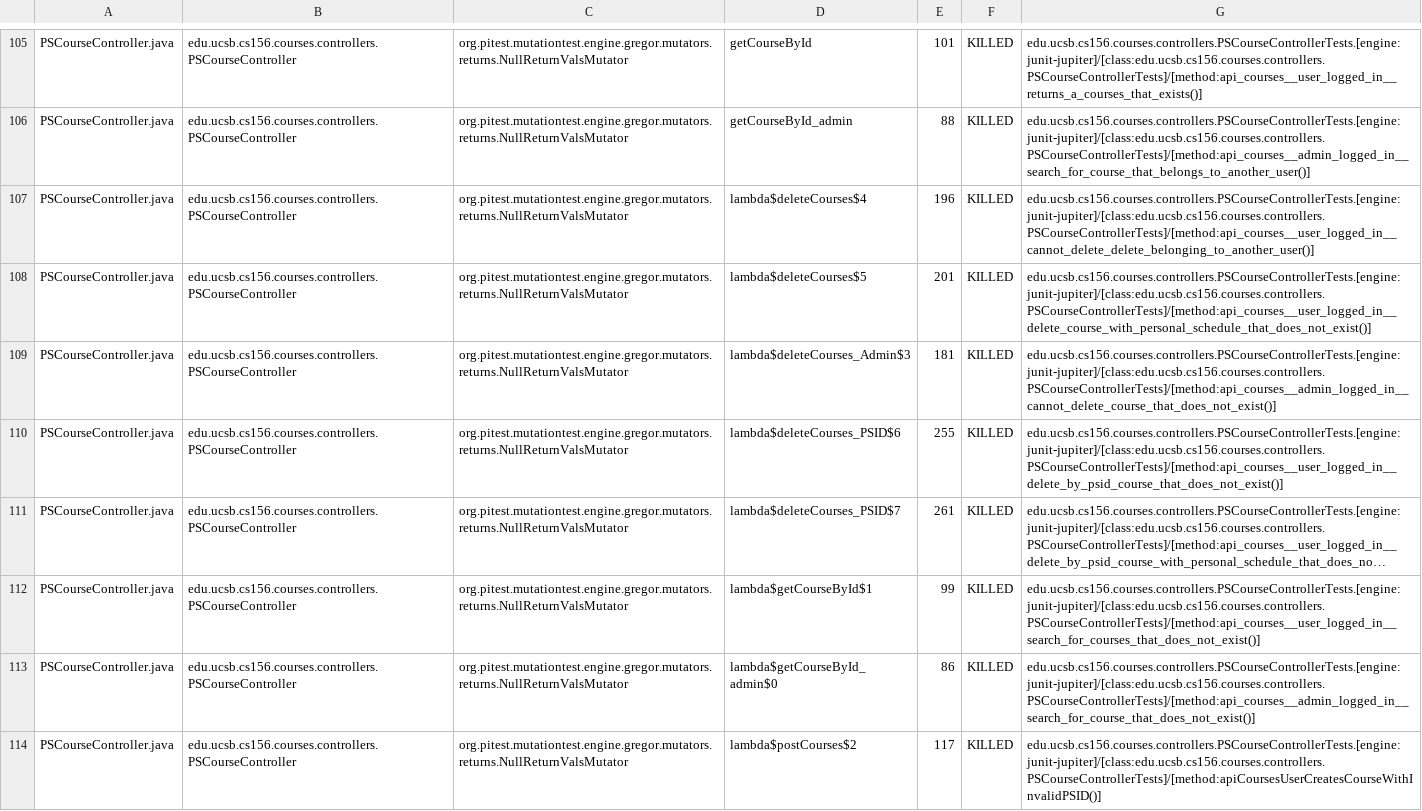
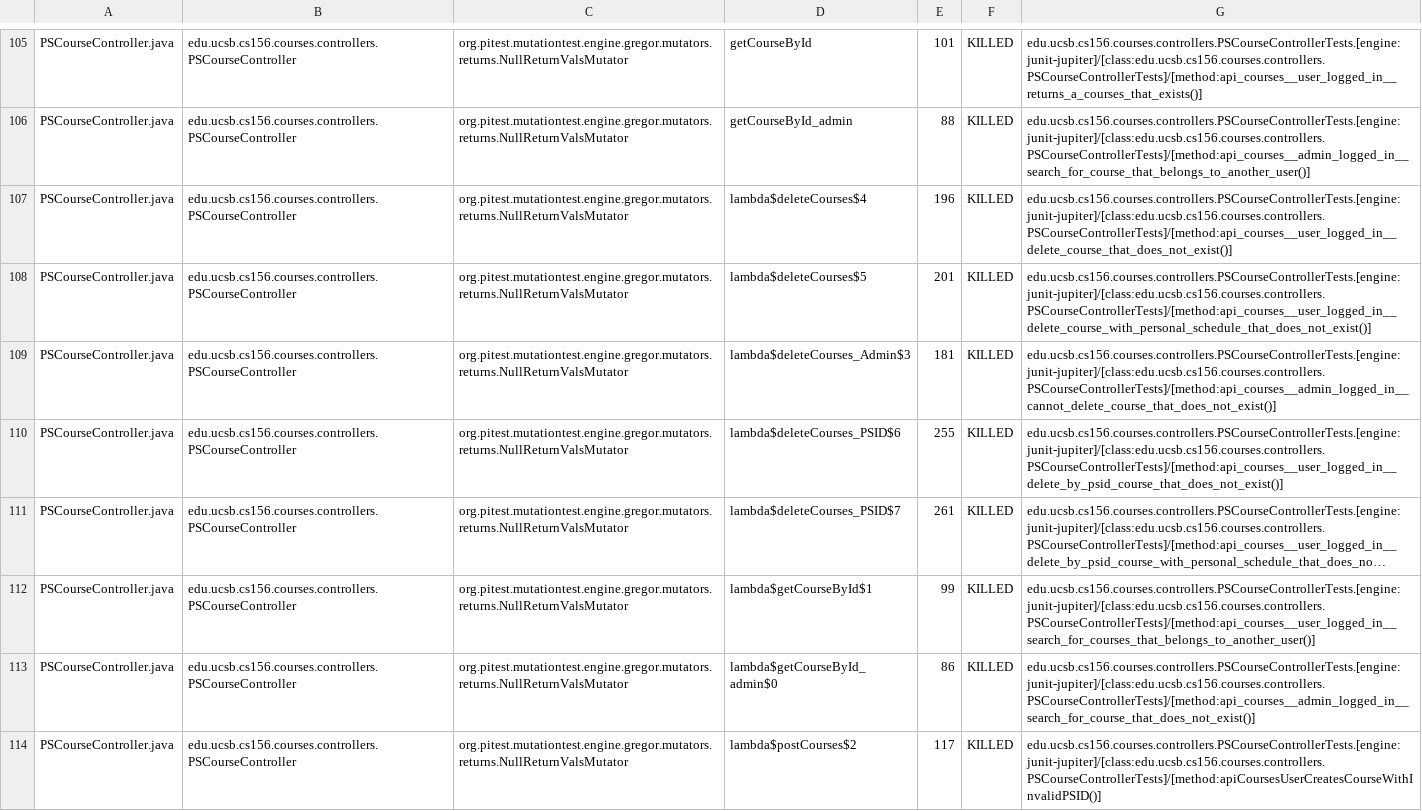
Before and after one commit to ucsb-cs156-f24/proj-courses-f24-01, a CSV file: pitest/mutations.csv, drawn as a sheet; only a part is shown, gaps mark what is left out; long unchanged cells end in …; the diff covers the shown part only; the diff names each change by its address in the sheet, - before the commit and + after, or states it on an @@ line.

Commit message:
Deploying to gh-pages from @ ucsb-cs156-f24/proj-courses-f24-01@2e2fd9a23d70467a0c69c922b0a8bdd8b2e10f39 🚀

```diff
--- a/pitest/mutations.csv
+++ b/pitest/mutations.csv
-G107: edu.ucsb.cs156.courses.controllers.PSCourseControllerTests.[engine:junit-jupiter]/[class:edu.ucsb.cs156.courses.controllers.PSCourseControllerTests]/[method:api_courses__user_logged_in__cannot_delete_delete_belonging_to_another_user()]
+G107: edu.ucsb.cs156.courses.controllers.PSCourseControllerTests.[engine:junit-jupiter]/[class:edu.ucsb.cs156.courses.controllers.PSCourseControllerTests]/[method:api_courses__user_logged_in__delete_course_that_does_not_exist()]
-G112: edu.ucsb.cs156.courses.controllers.PSCourseControllerTests.[engine:junit-jupiter]/[class:edu.ucsb.cs156.courses.controllers.PSCourseControllerTests]/[method:api_courses__user_logged_in__search_for_courses_that_does_not_exist()]
+G112: edu.ucsb.cs156.courses.controllers.PSCourseControllerTests.[engine:junit-jupiter]/[class:edu.ucsb.cs156.courses.controllers.PSCourseControllerTests]/[method:api_courses__user_logged_in__search_for_courses_that_belongs_to_another_user()]
```
Also changed, not shown: 57 edited cells elsewhere in this file, 39 other files.
